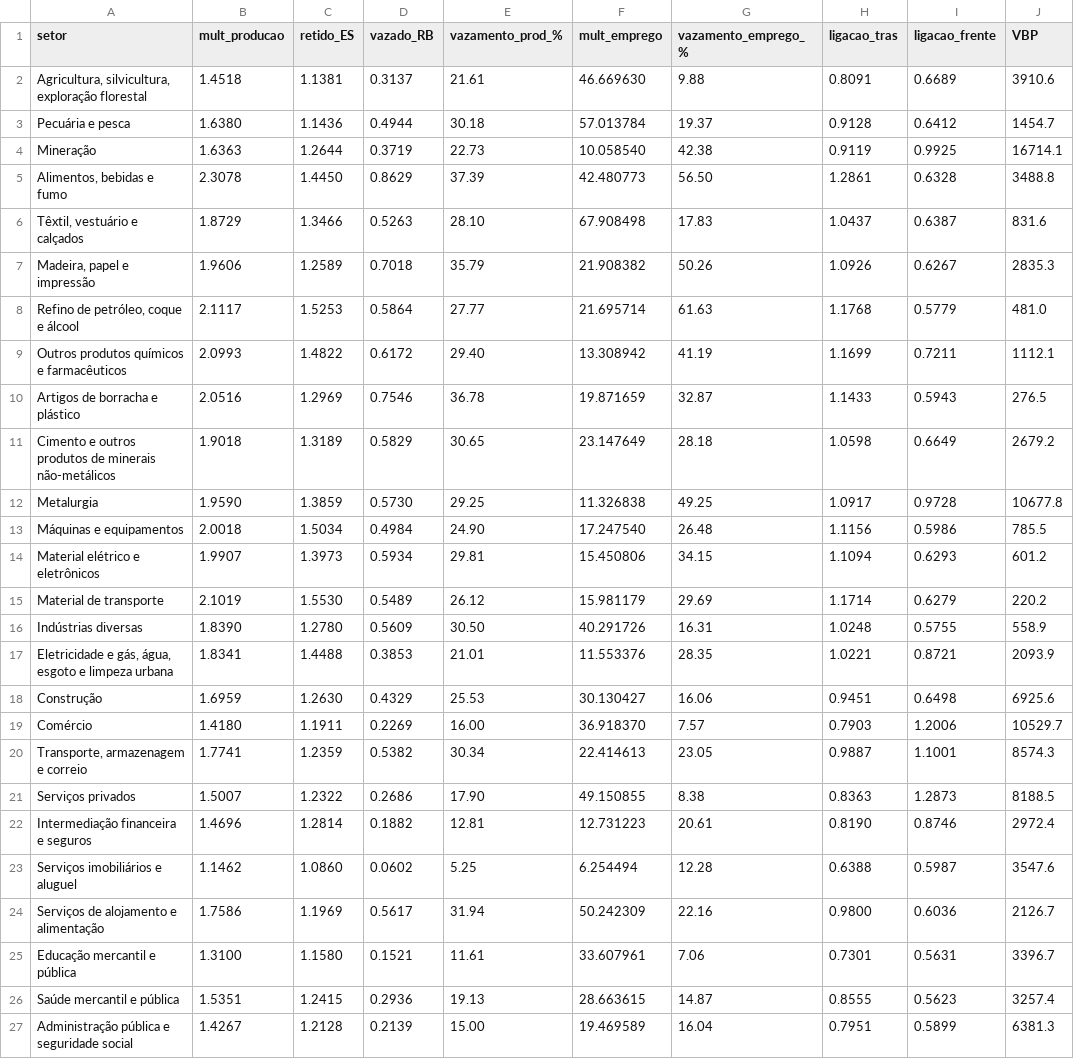
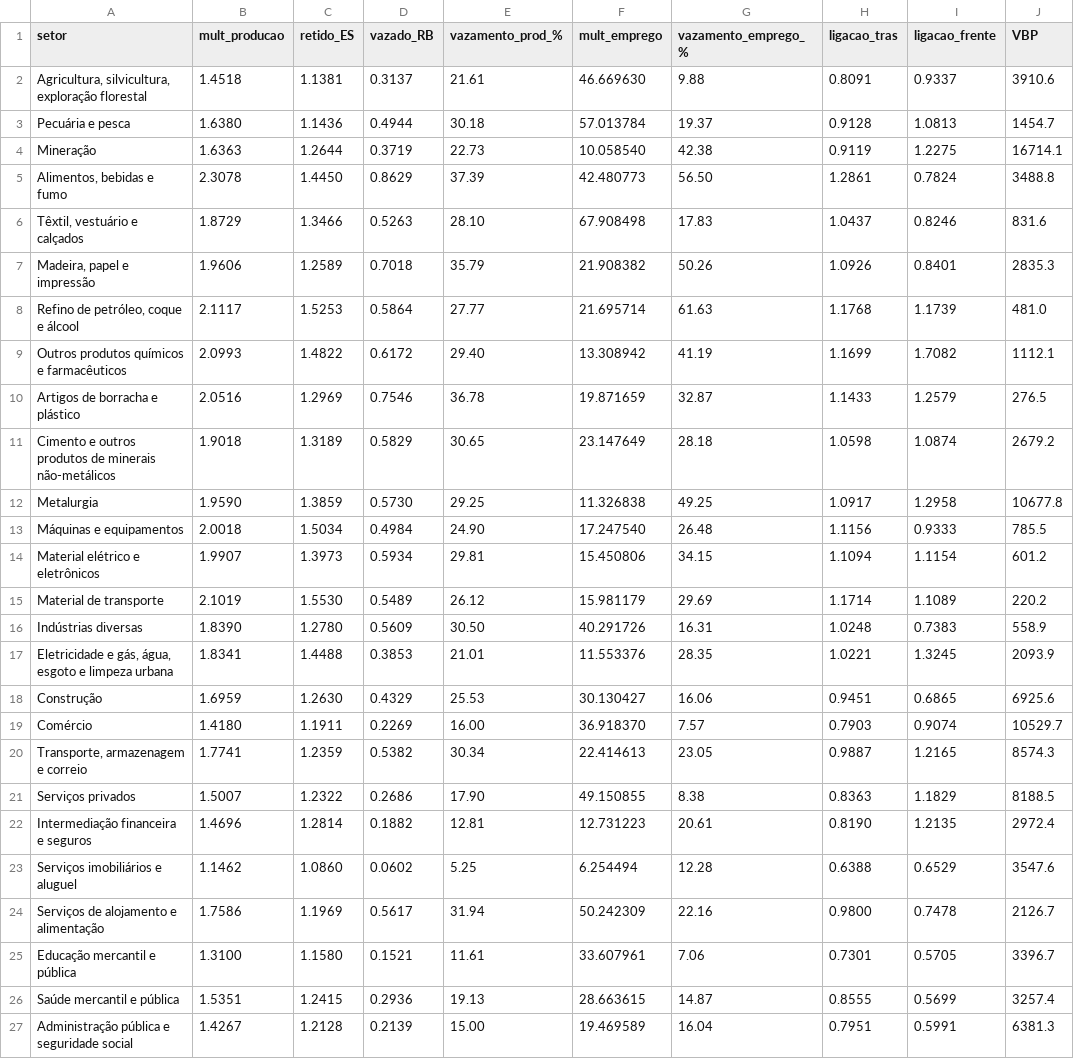
Before and after one commit to fcarva/es-insumo-produto, a CSV file: pesquisa/outputs/es_setores_resultados.csv, drawn as a sheet.

```diff
--- a/pesquisa/outputs/es_setores_resultados.csv
+++ b/pesquisa/outputs/es_setores_resultados.csv
@@ -1,27 +1,27 @@
 setor,mult_producao,retido_ES,vazado_RB,vazamento_prod_%,mult_emprego,vazamento_emprego_%,ligacao_tras,ligacao_frente,VBP
-"Agricultura, silvicultura, exploração florestal",1.4518,1.1381,0.3137,21.61,46.669630,9.88,0.8091,0.6689,3910.6
-Pecuária e pesca,1.6380,1.1436,0.4944,30.18,57.013784,19.37,0.9128,0.6412,1454.7
-Mineração,1.6363,1.2644,0.3719,22.73,10.058540,42.38,0.9119,0.9925,16714.1
-"Alimentos, bebidas e fumo",2.3078,1.4450,0.8629,37.39,42.480773,56.50,1.2861,0.6328,3488.8
-"Têxtil, vestuário e calçados",1.8729,1.3466,0.5263,28.10,67.908498,17.83,1.0437,0.6387,831.6
-"Madeira, papel e impressão",1.9606,1.2589,0.7018,35.79,21.908382,50.26,1.0926,0.6267,2835.3
-"Refino de petróleo, coque e álcool",2.1117,1.5253,0.5864,27.77,21.695714,61.63,1.1768,0.5779,481.0
-Outros produtos químicos e farmacêuticos,2.0993,1.4822,0.6172,29.40,13.308942,41.19,1.1699,0.7211,1112.1
-Artigos de borracha e plástico,2.0516,1.2969,0.7546,36.78,19.871659,32.87,1.1433,0.5943,276.5
-Cimento e outros produtos de minerais não-metálicos,1.9018,1.3189,0.5829,30.65,23.147649,28.18,1.0598,0.6649,2679.2
-Metalurgia,1.9590,1.3859,0.5730,29.25,11.326838,49.25,1.0917,0.9728,10677.8
-Máquinas e equipamentos,2.0018,1.5034,0.4984,24.90,17.247540,26.48,1.1156,0.5986,785.5
-Material elétrico e eletrônicos,1.9907,1.3973,0.5934,29.81,15.450806,34.15,1.1094,0.6293,601.2
-Material de transporte,2.1019,1.5530,0.5489,26.12,15.981179,29.69,1.1714,0.6279,220.2
-Indústrias diversas,1.8390,1.2780,0.5609,30.50,40.291726,16.31,1.0248,0.5755,558.9
-"Eletricidade e gás, água, esgoto e limpeza urbana",1.8341,1.4488,0.3853,21.01,11.553376,28.35,1.0221,0.8721,2093.9
-Construção,1.6959,1.2630,0.4329,25.53,30.130427,16.06,0.9451,0.6498,6925.6
-Comércio,1.4180,1.1911,0.2269,16.00,36.918370,7.57,0.7903,1.2006,10529.7
-"Transporte, armazenagem e correio",1.7741,1.2359,0.5382,30.34,22.414613,23.05,0.9887,1.1001,8574.3
-Serviços privados,1.5007,1.2322,0.2686,17.90,49.150855,8.38,0.8363,1.2873,8188.5
-Intermediação financeira e seguros,1.4696,1.2814,0.1882,12.81,12.731223,20.61,0.8190,0.8746,2972.4
-Serviços imobiliários e aluguel,1.1462,1.0860,0.0602,5.25,6.254494,12.28,0.6388,0.5987,3547.6
-Serviços de alojamento e alimentação,1.7586,1.1969,0.5617,31.94,50.242309,22.16,0.9800,0.6036,2126.7
-Educação mercantil e pública,1.3100,1.1580,0.1521,11.61,33.607961,7.06,0.7301,0.5631,3396.7
-Saúde mercantil e pública,1.5351,1.2415,0.2936,19.13,28.663615,14.87,0.8555,0.5623,3257.4
-Administração pública e seguridade social,1.4267,1.2128,0.2139,15.00,19.469589,16.04,0.7951,0.5899,6381.3
+"Agricultura, silvicultura, exploração florestal",1.4518,1.1381,0.3137,21.61,46.669630,9.88,0.8091,0.9337,3910.6
+Pecuária e pesca,1.6380,1.1436,0.4944,30.18,57.013784,19.37,0.9128,1.0813,1454.7
+Mineração,1.6363,1.2644,0.3719,22.73,10.058540,42.38,0.9119,1.2275,16714.1
+"Alimentos, bebidas e fumo",2.3078,1.4450,0.8629,37.39,42.480773,56.50,1.2861,0.7824,3488.8
+"Têxtil, vestuário e calçados",1.8729,1.3466,0.5263,28.10,67.908498,17.83,1.0437,0.8246,831.6
+"Madeira, papel e impressão",1.9606,1.2589,0.7018,35.79,21.908382,50.26,1.0926,0.8401,2835.3
+"Refino de petróleo, coque e álcool",2.1117,1.5253,0.5864,27.77,21.695714,61.63,1.1768,1.1739,481.0
+Outros produtos químicos e farmacêuticos,2.0993,1.4822,0.6172,29.40,13.308942,41.19,1.1699,1.7082,1112.1
+Artigos de borracha e plástico,2.0516,1.2969,0.7546,36.78,19.871659,32.87,1.1433,1.2579,276.5
+Cimento e outros produtos de minerais não-metálicos,1.9018,1.3189,0.5829,30.65,23.147649,28.18,1.0598,1.0874,2679.2
+Metalurgia,1.9590,1.3859,0.5730,29.25,11.326838,49.25,1.0917,1.2958,10677.8
+Máquinas e equipamentos,2.0018,1.5034,0.4984,24.90,17.247540,26.48,1.1156,0.9333,785.5
+Material elétrico e eletrônicos,1.9907,1.3973,0.5934,29.81,15.450806,34.15,1.1094,1.1154,601.2
+Material de transporte,2.1019,1.5530,0.5489,26.12,15.981179,29.69,1.1714,1.1089,220.2
+Indústrias diversas,1.8390,1.2780,0.5609,30.50,40.291726,16.31,1.0248,0.7383,558.9
+"Eletricidade e gás, água, esgoto e limpeza urbana",1.8341,1.4488,0.3853,21.01,11.553376,28.35,1.0221,1.3245,2093.9
+Construção,1.6959,1.2630,0.4329,25.53,30.130427,16.06,0.9451,0.6865,6925.6
+Comércio,1.4180,1.1911,0.2269,16.00,36.918370,7.57,0.7903,0.9074,10529.7
+"Transporte, armazenagem e correio",1.7741,1.2359,0.5382,30.34,22.414613,23.05,0.9887,1.2165,8574.3
+Serviços privados,1.5007,1.2322,0.2686,17.90,49.150855,8.38,0.8363,1.1829,8188.5
+Intermediação financeira e seguros,1.4696,1.2814,0.1882,12.81,12.731223,20.61,0.8190,1.2135,2972.4
+Serviços imobiliários e aluguel,1.1462,1.0860,0.0602,5.25,6.254494,12.28,0.6388,0.6529,3547.6
+Serviços de alojamento e alimentação,1.7586,1.1969,0.5617,31.94,50.242309,22.16,0.9800,0.7478,2126.7
+Educação mercantil e pública,1.3100,1.1580,0.1521,11.61,33.607961,7.06,0.7301,0.5705,3396.7
+Saúde mercantil e pública,1.5351,1.2415,0.2936,19.13,28.663615,14.87,0.8555,0.5699,3257.4
+Administração pública e seguridade social,1.4267,1.2128,0.2139,15.00,19.469589,16.04,0.7951,0.5991,6381.3
```
Also changed, not shown: 5 other files.
